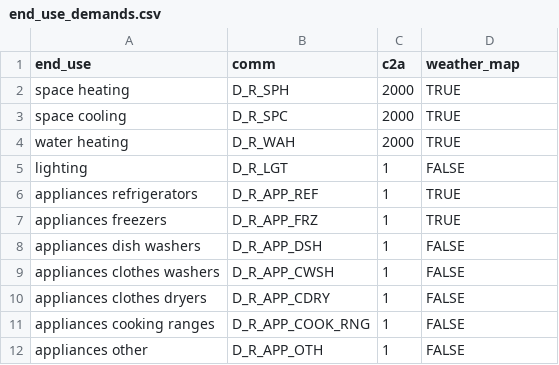
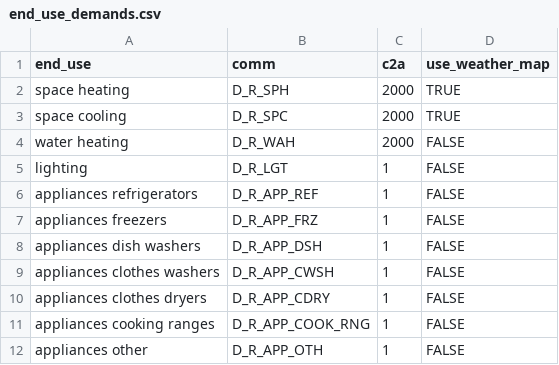
Before and after one commit to idelder/canoe-residential, a CSV file: input_files/end_use_demands.csv, drawn as a sheet.

Commit message:
Finished DSDs and added solar water CF with dodgy values

```diff
--- a/input_files/end_use_demands.csv
+++ b/input_files/end_use_demands.csv
@@ -1,8 +1,8 @@
-end_use,comm,c2a,weather_map
+end_use,comm,c2a,use_weather_map
 space heating,D_R_SPH,2000,TRUE
 space cooling,D_R_SPC,2000,TRUE
-water heating,D_R_WAH,2000,TRUE
+water heating,D_R_WAH,2000,FALSE
 lighting,D_R_LGT,1,FALSE
-appliances refrigerators,D_R_APP_REF,1,TRUE
-appliances freezers,D_R_APP_FRZ,1,TRUE
+appliances refrigerators,D_R_APP_REF,1,FALSE
+appliances freezers,D_R_APP_FRZ,1,FALSE
 appliances dish washers,D_R_APP_DSH,1,FALSE
```
Also changed, not shown: 12 other files.
